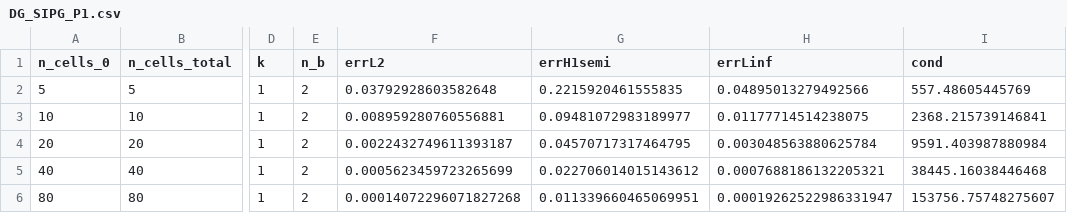
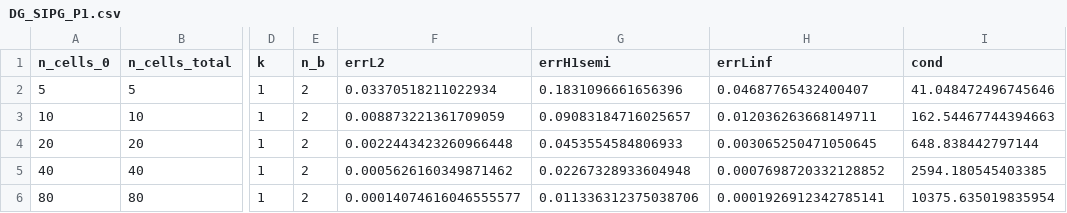
Before and after one commit to flecourtier/ScimbaJAXDG, a CSV file: numerical_results/images/DG/classical_approach/solve_1d_laplacian_k_fixed/DG_SIPG_P1.csv, drawn as a sheet; only a part is shown, gaps mark what is left out; the diff names each change by its address in the sheet, - before the commit and + after, or states it on an @@ line.

```diff
--- a/numerical_results/images/DG/classical_approach/solve_1d_laplacian_k_fixed/DG_SIPG_P1.csv
+++ b/numerical_results/images/DG/classical_approach/solve_1d_laplacian_k_fixed/DG_SIPG_P1.csv
-F2 (errL2): 0.03792928603582648
+F2 (errL2): 0.03370518211022934
-G2 (errH1semi): 0.2215920461555835
+G2 (errH1semi): 0.1831096661656396
-H2 (errLinf): 0.04895013279492566
+H2 (errLinf): 0.04687765432400407
-I2 (cond): 557.48605445769
+I2 (cond): 41.048472496745646
-F3 (errL2): 0.008959280760556881
+F3 (errL2): 0.008873221361709059
-G3 (errH1semi): 0.09481072983189977
+G3 (errH1semi): 0.09083184716025657
-H3 (errLinf): 0.01177714514238075
+H3 (errLinf): 0.012036263668149711
-I3 (cond): 2368.215739146841
+I3 (cond): 162.54467744394663
-F4 (errL2): 0.0022432749611393187
+F4 (errL2): 0.0022443423260966448
-G4 (errH1semi): 0.04570717317464795
+G4 (errH1semi): 0.0453554584806933
-H4 (errLinf): 0.003048563880625784
+H4 (errLinf): 0.003065250471050645
-I4 (cond): 9591.403987880984
+I4 (cond): 648.838442797144
-F5 (errL2): 0.0005623459723265699
+F5 (errL2): 0.0005626160349871462
-G5 (errH1semi): 0.022706014015143612
+G5 (errH1semi): 0.02267328933604948
-H5 (errLinf): 0.0007688186132205321
+H5 (errLinf): 0.0007698720332128852
-I5 (cond): 38445.16038446468
+I5 (cond): 2594.180545403385
-F6 (errL2): 0.00014072296071827268
+F6 (errL2): 0.00014074616046555577
-G6 (errH1semi): 0.011339660465069951
+G6 (errH1semi): 0.011336312375038706
-H6 (errLinf): 0.00019262522986331947
+H6 (errLinf): 0.0001926912342785141
-I6 (cond): 153756.75748275607
+I6 (cond): 10375.635019835954
```
Also changed, not shown: numerical_results/images/DG/classical_approach/solve_1d_laplacian_k_fixed/DG_NIPG_P1.csv, numerical_results/images/DG/classical_approach/solve_1d_laplacian_k_fixed/DG_NIPG_P2.csv, 17 other files.
